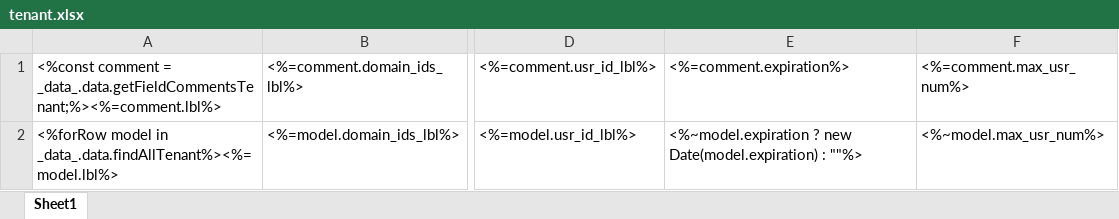
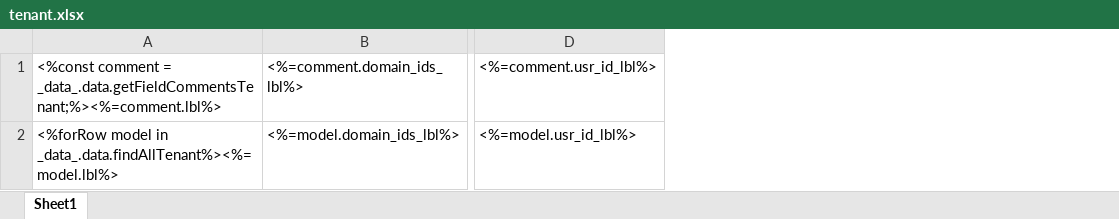
Before and after one commit to shakesoft/nest, an Excel workbook: codegen/__out__/pc/public/excel_template/base/tenant.xlsx, sheet Sheet1, drawn as a sheet; only a part is shown, gaps mark what is left out; values as stored, in another font and other column widths than the file's, no borders; the diff names each change by its address in the sheet, - before the commit and + after, or states it on an @@ line.

Commit message:
租户 删除 max_usr_num,expiration

```diff
--- a/codegen/__out__/pc/public/excel_template/base/tenant.xlsx (sheet Sheet1)
+++ b/codegen/__out__/pc/public/excel_template/base/tenant.xlsx (sheet Sheet1)
-column E, rows 1-2: <%=comment.expiration%> | <%~model.expiration ? new Date(model.expiration) : ""%>
-column F, rows 1-2: <%=comment.max_usr_num%> | <%~model.max_usr_num%>
```
Also changed, not shown: pc/public/excel_template/base/tenant.xlsx, 11 other files.
